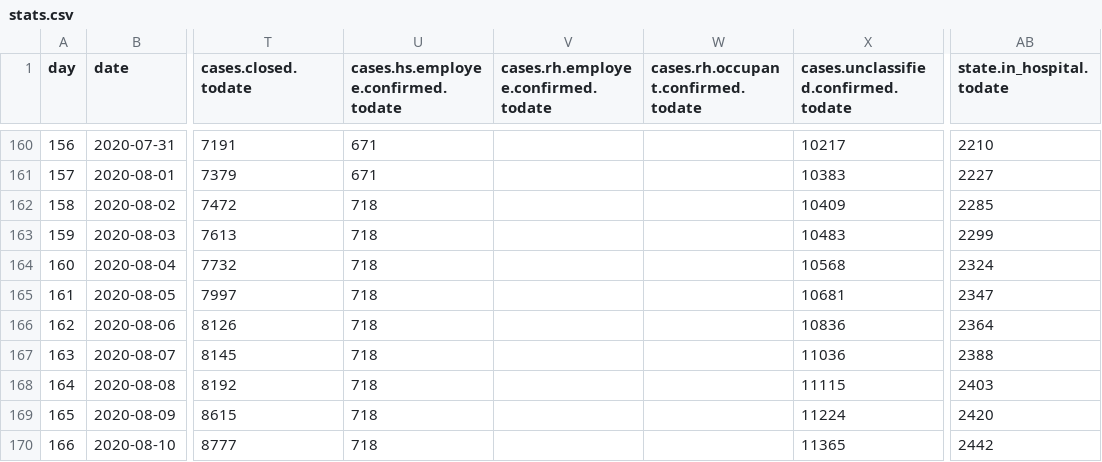
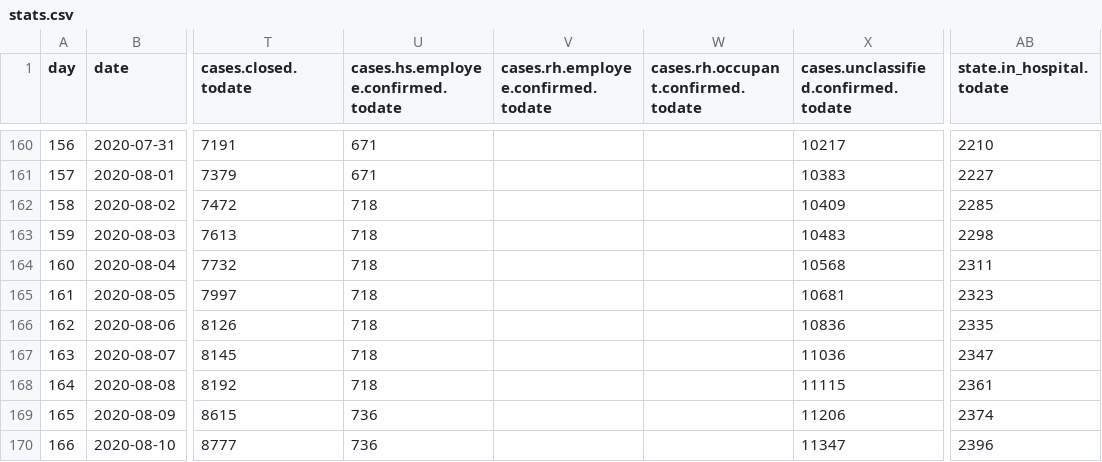
Before and after one commit to treker-mk/data, a CSV file: csv/stats.csv, drawn as a sheet; only a part is shown, gaps mark what is left out; the diff names each change by its address in the sheet, - before the commit and + after, or states it on an @@ line.

```diff
--- a/csv/stats.csv
+++ b/csv/stats.csv
-AB163 (state.in_hospital.todate): 2299
+AB163 (state.in_hospital.todate): 2298
-AB164 (state.in_hospital.todate): 2324
+AB164 (state.in_hospital.todate): 2311
-AB165 (state.in_hospital.todate): 2347
+AB165 (state.in_hospital.todate): 2323
-AB166 (state.in_hospital.todate): 2364
+AB166 (state.in_hospital.todate): 2335
-AB167 (state.in_hospital.todate): 2388
+AB167 (state.in_hospital.todate): 2347
-AB168 (state.in_hospital.todate): 2403
+AB168 (state.in_hospital.todate): 2361
-U169:U170: 718
+U169:U170: 736
-X169: 11224
+X169: 11206
-AB169 (state.in_hospital.todate): 2420
+AB169 (state.in_hospital.todate): 2374
-X170: 11365
+X170: 11347
-AB170 (state.in_hospital.todate): 2442
+AB170 (state.in_hospital.todate): 2396
```
Also changed, not shown: 1 other file.
